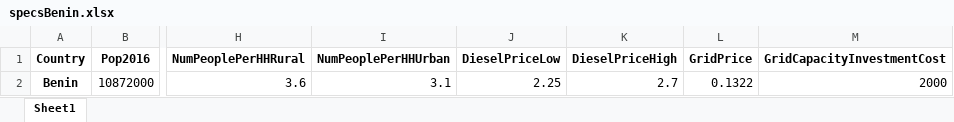
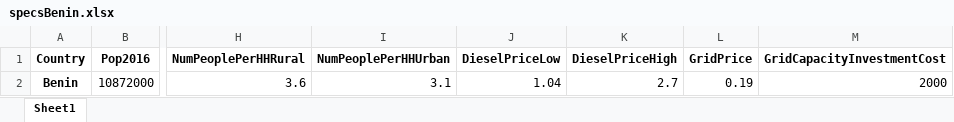
Before and after one commit to KTH-dESA/OnSSET-2016, an Excel workbook: pyonsset2018/Benin/specsBenin.xlsx, sheet Sheet1, drawn as a sheet; only a part is shown, gaps mark what is left out; values as stored, in another font and other column widths than the file's, no borders; the diff names each change by its address in the sheet, - before the commit and + after, or states it on an @@ line.

```diff
--- a/pyonsset2018/Benin/specsBenin.xlsx (sheet Sheet1)
+++ b/pyonsset2018/Benin/specsBenin.xlsx (sheet Sheet1)
-J2 (DieselPriceLow): 2.25
+J2 (DieselPriceLow): 1.04
-L2 (GridPrice): 0.1322
+L2 (GridPrice): 0.19
```
Also changed, not shown: 11 other files.
